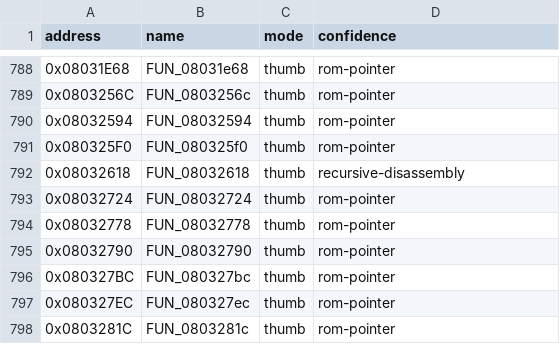
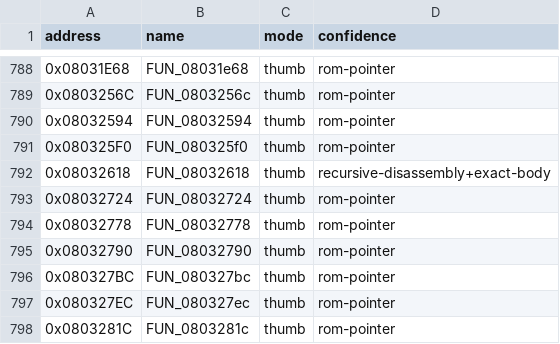
Before and after one commit to cypressru/SonicBattleDecomp, a CSV file: config/BSBE78/functions.csv, drawn as a sheet; only a part is shown, gaps mark what is left out.

```diff
--- a/config/BSBE78/functions.csv
+++ b/config/BSBE78/functions.csv
@@ -791,3 +791,3 @@ address,name,mode,confidence
 0x080325F0,FUN_080325f0,thumb,rom-pointer
-0x08032618,FUN_08032618,thumb,recursive-disassembly
+0x08032618,FUN_08032618,thumb,recursive-disassembly+exact-body
 0x08032724,FUN_08032724,thumb,rom-pointer
```
Also changed, not shown: 3 other files.
